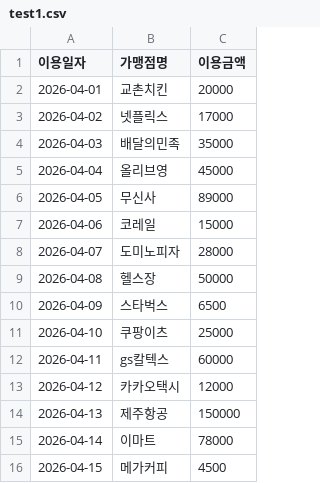
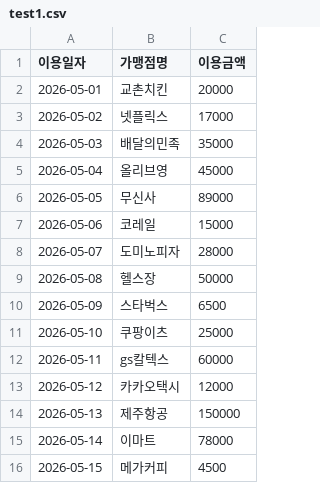
Before and after one commit to lhb986666/carbon-tracker, a CSV file: test1.csv, drawn as a sheet.

```diff
--- a/test1.csv
+++ b/test1.csv
@@ -1,16 +1,16 @@
 이용일자,가맹점명,이용금액
-2026-04-01,교촌치킨,20000
-2026-04-02,넷플릭스,17000
-2026-04-03,배달의민족,35000
-2026-04-04,올리브영,45000
-2026-04-05,무신사,89000
-2026-04-06,코레일,15000
-2026-04-07,도미노피자,28000
-2026-04-08,헬스장,50000
-2026-04-09,스타벅스,6500
-2026-04-10,쿠팡이츠,25000
-2026-04-11,gs칼텍스,60000
-2026-04-12,카카오택시,12000
-2026-04-13,제주항공,150000
-2026-04-14,이마트,78000
-2026-04-15,메가커피,4500
+2026-05-01,교촌치킨,20000
+2026-05-02,넷플릭스,17000
+2026-05-03,배달의민족,35000
+2026-05-04,올리브영,45000
+2026-05-05,무신사,89000
+2026-05-06,코레일,15000
+2026-05-07,도미노피자,28000
+2026-05-08,헬스장,50000
+2026-05-09,스타벅스,6500
+2026-05-10,쿠팡이츠,25000
+2026-05-11,gs칼텍스,60000
+2026-05-12,카카오택시,12000
+2026-05-13,제주항공,150000
+2026-05-14,이마트,78000
+2026-05-15,메가커피,4500
```
Also changed, not shown: 6 other files.
